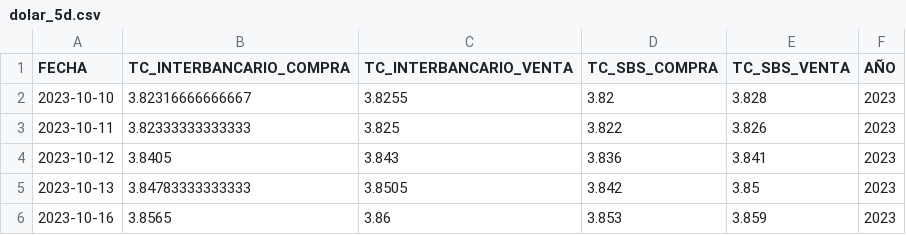
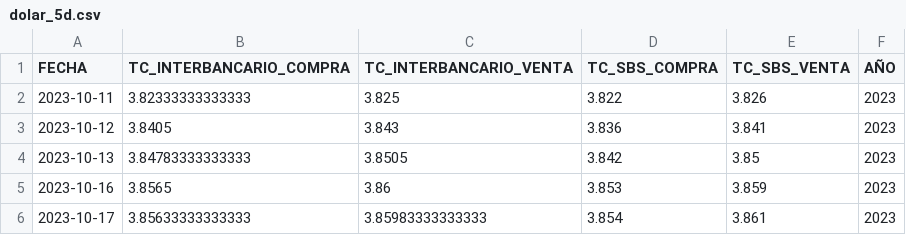
Before and after one commit to annaabsi/USDPEN, a CSV file: results/dolar_5d.csv, drawn as a sheet; removed rows and columns are numbered as before the commit, all else as after; the diff names each change by its address in the sheet, - before the commit and + after, or states it on an @@ line.

```diff
--- a/results/dolar_5d.csv
+++ b/results/dolar_5d.csv
-row 2: 2023-10-10 | 3.82316666666667 | 3.8255 | 3.82 | 3.828 | 2023
+row 6: 2023-10-17 | 3.85633333333333 | 3.85983333333333 | 3.854 | 3.861 | 2023
```
Also changed, not shown: results/dolar.csv, 4 other files.
